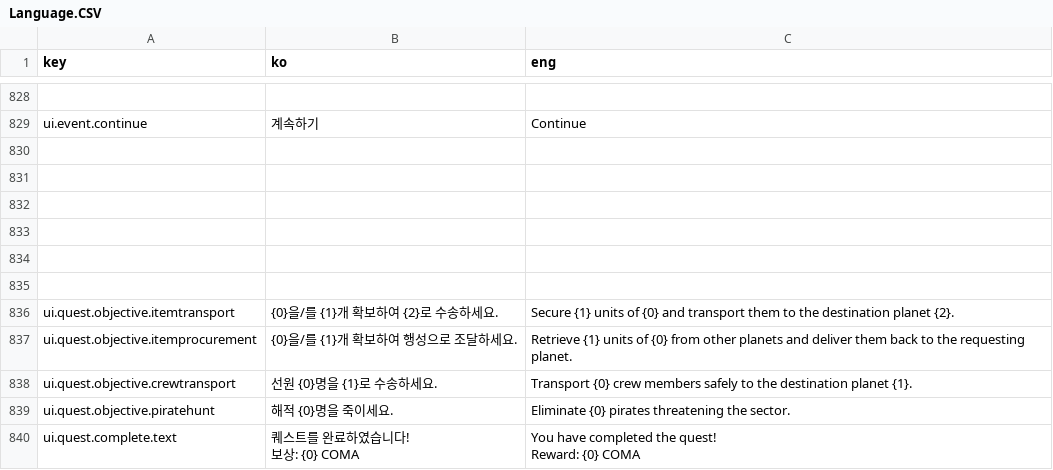
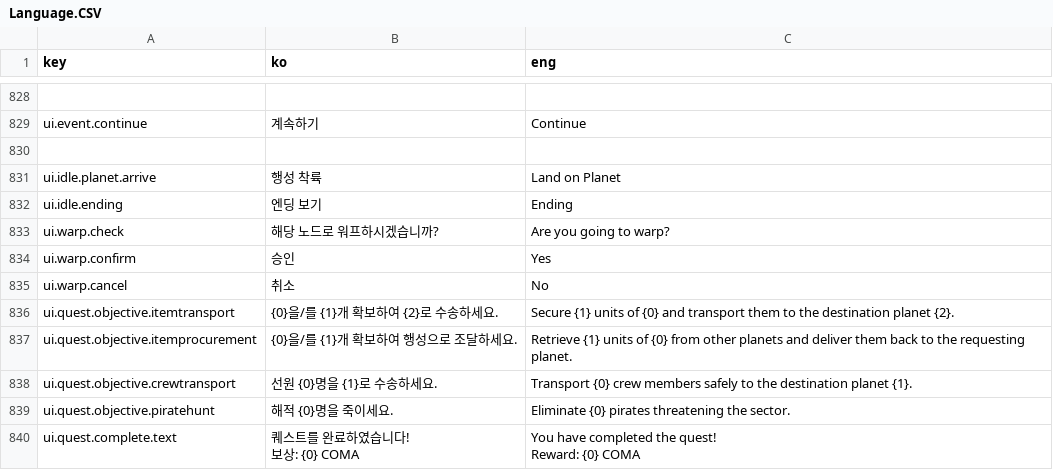
Before and after one commit to khkim09/Capstone, a CSV file: DataSheet/Language.CSV, drawn as a sheet; only a part is shown, gaps mark what is left out.

```diff
--- a/DataSheet/Language.CSV
+++ b/DataSheet/Language.CSV
@@ -924,7 +924,7 @@ ui.event.continue,계속하기,Continue
 ,,
-,,
-,,
-,,
-,,
-,,
+ui.idle.planet.arrive,행성 착륙,Land on Planet
+ui.idle.ending,엔딩 보기,Ending
+ui.warp.check,해당 노드로 워프하시겠습니까?,Are you going to warp?
+ui.warp.confirm,승인,Yes
+ui.warp.cancel,취소,No
 ui.quest.objective.itemtransport,{0}을/를 {1}개 확보하여 {2}로 수송하세요.,Secure {1} units of {0} and transport them to the destination planet {2}.
```
Also changed, not shown: 20 other files.
